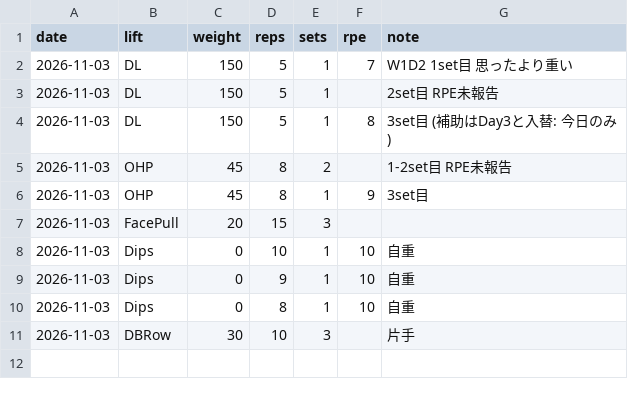
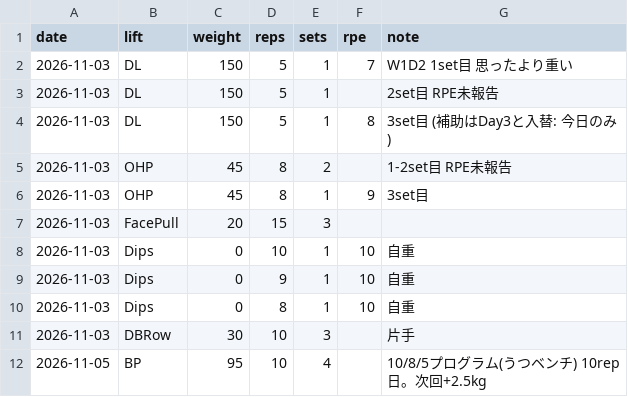
Before and after one commit to shunyebanye-arch/RPE-calc, a CSV file: training_log/sets.csv, drawn as a sheet; the diff names each change by its address in the sheet, - before the commit and + after, or states it on an @@ line.

```diff
--- a/training_log/sets.csv
+++ b/training_log/sets.csv
+row 12: 2026-11-05 | BP | 95 | 10 | 4 |  | 10/8/5プログラム(うつベンチ) 10rep日。次回+2.5kg
```
Also changed, not shown: 1 other file.
